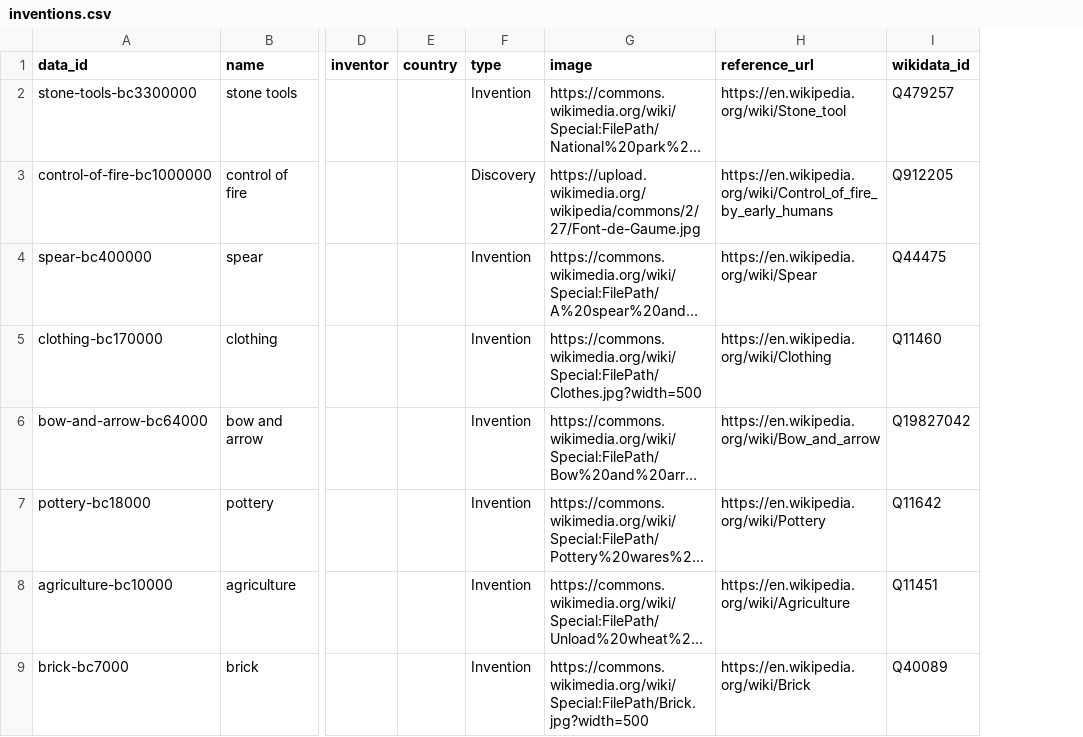
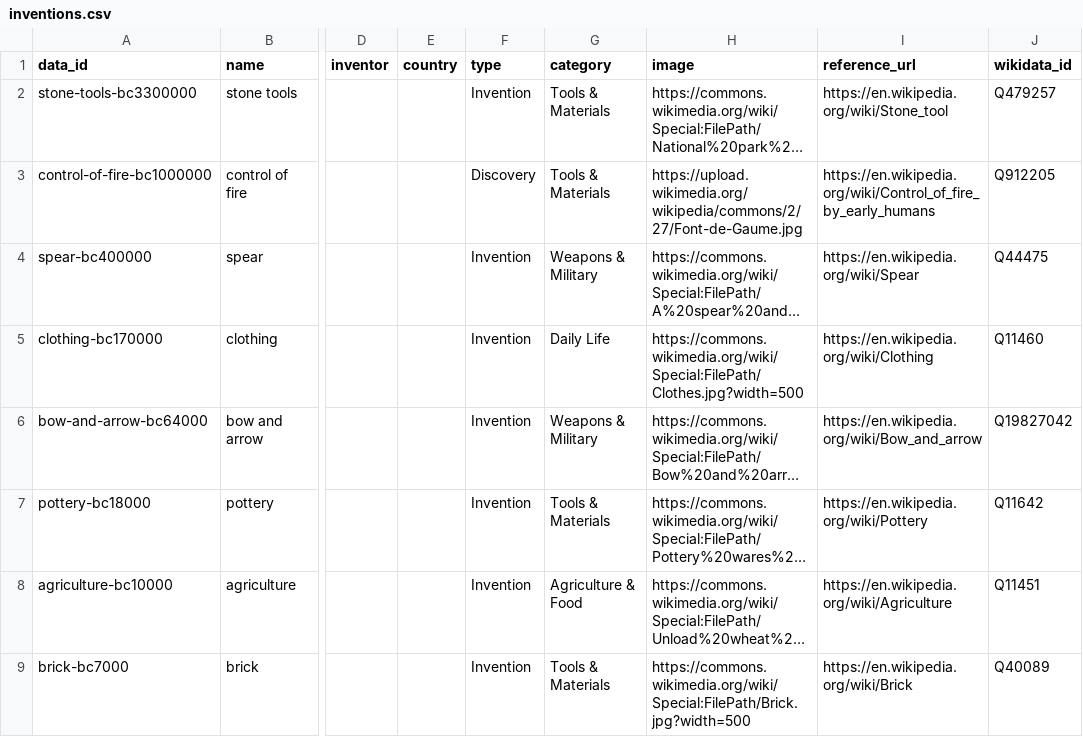
Before and after one commit to 0xShady/vetustas-archiva, a CSV file: datasets/inventions.csv, drawn as a sheet; only a part is shown, gaps mark what is left out; long unchanged cells end in …; the diff names each change by its address in the sheet, - before the commit and + after, or states it on an @@ line.

Commit message:
add category to inventions dataset

```diff
--- a/datasets/inventions.csv
+++ b/datasets/inventions.csv
+column G (category), rows 2-9: Tools & Materials | Tools & Materials | Weapons & Military | Daily Life | Weapons & Military | Tools & Materials | Agriculture & Food | Tools & Materials
```
